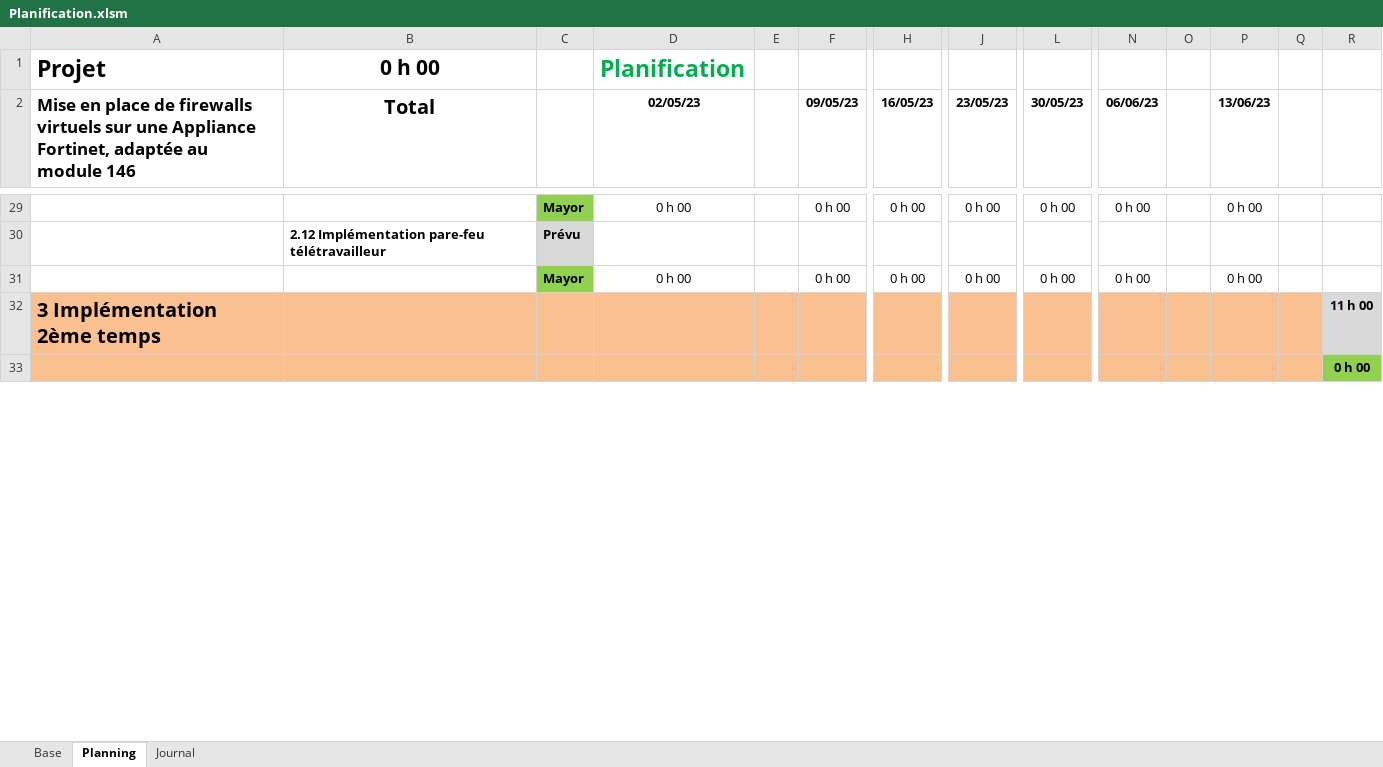
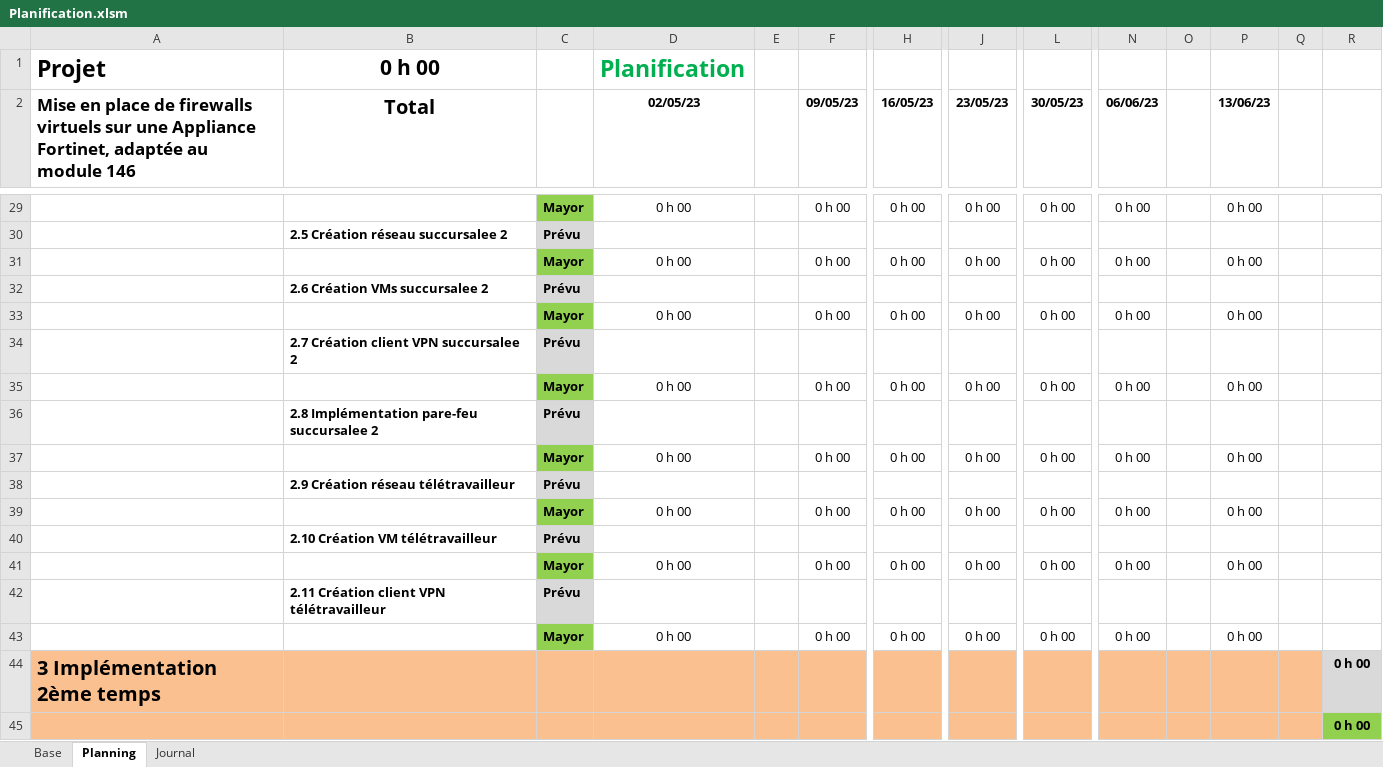
Before and after one commit to damienmayor/TPI, an Excel workbook: Planification.xlsm, sheet Planning, drawn as a sheet; only a part is shown, gaps mark what is left out; values as stored, in another font and other column widths than the file's, no borders; conditional formats not drawn; addresses are those after the commit; rows hold the shown columns only; the diff covers the shown part only; the diff names each change by its address in the sheet, - before the commit and + after, or states it on an @@ line.

Commit message:
Update Planification.xlsm
Finition des tâches

```diff
--- a/Planification.xlsm (sheet Planning)
+++ b/Planification.xlsm (sheet Planning)
-B30 (Total): 2.12 Implémentation pare-feu télétravailleur
+B30 (Total): 2.5 Création réseau succursalee 2
+row 32:  | 2.6 Création VMs succursalee 2 | Prévu
@@ row 71 moved to row 33: Mayor @@
+row 34:  | 2.7 Création client VPN succursalee 2 | Prévu
+row 35:  |  | Mayor | 0 h 00 |  | 0 h 00 | 0 h 00 | 0 h 00 | 0 h 00 | 0 h 00 |  | 0 h 00
+row 36:  | 2.8 Implémentation pare-feu succursalee 2 | Prévu
+row 37:  |  | Mayor | 0 h 00 |  | 0 h 00 | 0 h 00 | 0 h 00 | 0 h 00 | 0 h 00 |  | 0 h 00
+row 38:  | 2.9 Création réseau télétravailleur | Prévu
+row 39:  |  | Mayor | 0 h 00 |  | 0 h 00 | 0 h 00 | 0 h 00 | 0 h 00 | 0 h 00 |  | 0 h 00
+row 40:  | 2.10 Création VM télétravailleur | Prévu
+row 41:  |  | Mayor | 0 h 00 |  | 0 h 00 | 0 h 00 | 0 h 00 | 0 h 00 | 0 h 00 |  | 0 h 00
+row 42:  | 2.11 Création client VPN télétravailleur | Prévu
+row 43:  |  | Mayor | 0 h 00 |  | 0 h 00 | 0 h 00 | 0 h 00 | 0 h 00 | 0 h 00 |  | 0 h 00
-R44: 11 h 00
+R44: 0 h 00
```
Also changed, not shown: 26 added rows, 11 removed rows and 26 edited cells elsewhere in this sheet, sheet Journal, sheet Base, formulas that keep their value.
